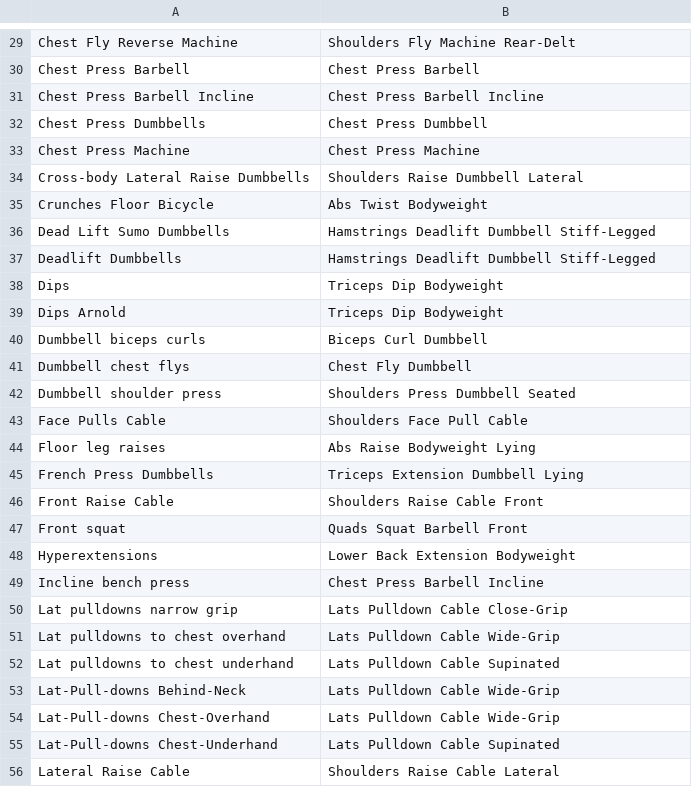
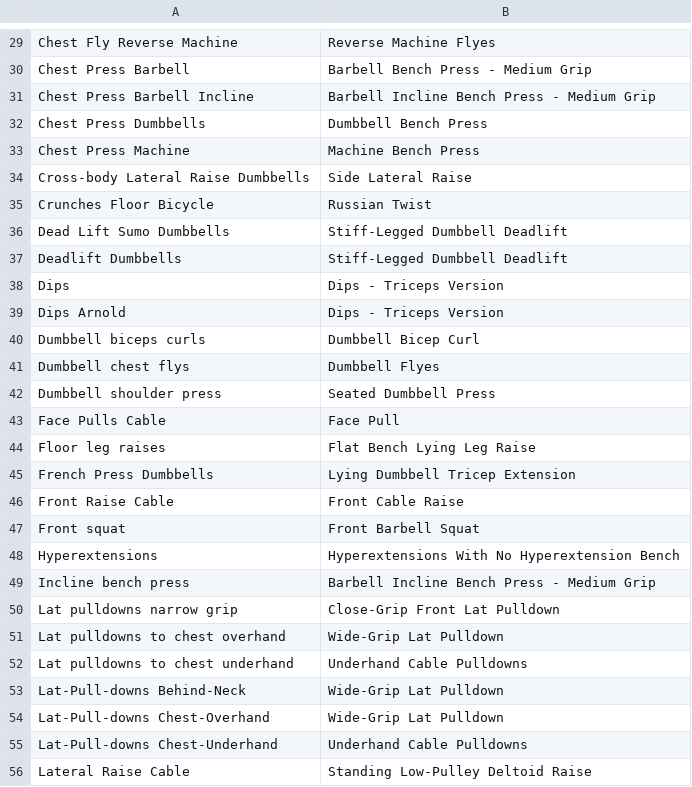
Before and after one commit to kaywiegand/kw-gym-tracker, a TSV file: scripts/gainsfire-mapping.tsv, drawn as a sheet; only a part is shown, gaps mark what is left out; the diff covers the shown part only; the diff names each change by its address in the sheet, - before the commit and + after, or states it on an @@ line.

```diff
--- a/scripts/gainsfire-mapping.tsv
+++ b/scripts/gainsfire-mapping.tsv
-B29: Shoulders Fly Machine Rear-Delt
+B29: Reverse Machine Flyes
-B30: Chest Press Barbell
+B30: Barbell Bench Press - Medium Grip
-B31: Chest Press Barbell Incline
+B31: Barbell Incline Bench Press - Medium Grip
-B32: Chest Press Dumbbell
+B32: Dumbbell Bench Press
-B33: Chest Press Machine
+B33: Machine Bench Press
-B34: Shoulders Raise Dumbbell Lateral
+B34: Side Lateral Raise
-B35: Abs Twist Bodyweight
+B35: Russian Twist
-B36:B37: Hamstrings Deadlift Dumbbell Stiff-Legged
+B36:B37: Stiff-Legged Dumbbell Deadlift
-B38:B39: Triceps Dip Bodyweight
+B38:B39: Dips - Triceps Version
-B40: Biceps Curl Dumbbell
+B40: Dumbbell Bicep Curl
-B41: Chest Fly Dumbbell
+B41: Dumbbell Flyes
-B42: Shoulders Press Dumbbell Seated
+B42: Seated Dumbbell Press
-B43: Shoulders Face Pull Cable
+B43: Face Pull
-B44: Abs Raise Bodyweight Lying
+B44: Flat Bench Lying Leg Raise
-B45: Triceps Extension Dumbbell Lying
+B45: Lying Dumbbell Tricep Extension
-B46: Shoulders Raise Cable Front
+B46: Front Cable Raise
-B47: Quads Squat Barbell Front
+B47: Front Barbell Squat
-B48: Lower Back Extension Bodyweight
+B48: Hyperextensions With No Hyperextension Bench
-B49: Chest Press Barbell Incline
+B49: Barbell Incline Bench Press - Medium Grip
-B50: Lats Pulldown Cable Close-Grip
+B50: Close-Grip Front Lat Pulldown
-B51: Lats Pulldown Cable Wide-Grip
+B51: Wide-Grip Lat Pulldown
-B52: Lats Pulldown Cable Supinated
+B52: Underhand Cable Pulldowns
-B53:B54: Lats Pulldown Cable Wide-Grip
+B53:B54: Wide-Grip Lat Pulldown
-B55: Lats Pulldown Cable Supinated
+B55: Underhand Cable Pulldowns
-B56: Shoulders Raise Cable Lateral
+B56: Standing Low-Pulley Deltoid Raise
```
Also changed, not shown: 66 edited cells elsewhere in this file, 3 other files.
